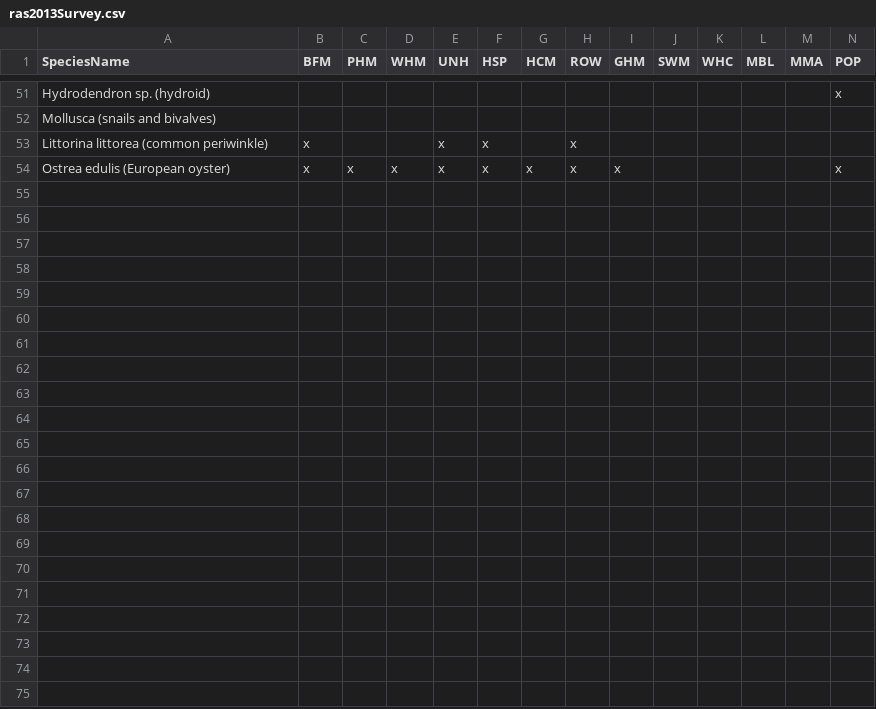
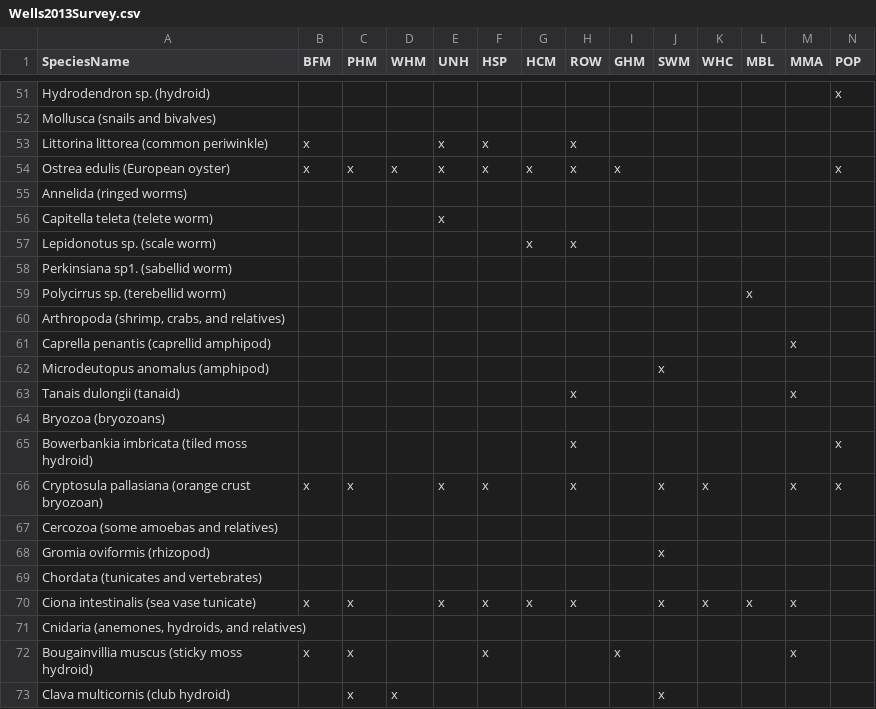
Before and after one commit to Wendyz1116/MarineMap, a CSV file: public/RAS data/Wells2013Survey.csv (was public/RAS data/ras2013Survey.csv), drawn as a sheet; only a part is shown, gaps mark what is left out; rows hold the shown columns only; the diff covers the shown part only; the diff names each change by its address in the sheet, - before the commit and + after, or states it on an @@ line.

```diff
--- a/public/RAS data/ras2013Survey.csv
+++ b/public/RAS data/Wells2013Survey.csv
+row 55: Annelida (ringed worms)
+row 56: Capitella teleta (telete worm) |  |  |  | x
+row 57: Lepidonotus sp. (scale worm) |  |  |  |  |  | x | x
+row 58: Perkinsiana sp1. (sabellid worm)
+row 59: Polycirrus sp. (terebellid worm) |  |  |  |  |  |  |  |  |  |  | x
+row 60: Arthropoda (shrimp, crabs, and relatives)
+row 61: Caprella penantis (caprellid amphipod) |  |  |  |  |  |  |  |  |  |  |  | x
+row 62: Microdeutopus anomalus (amphipod) |  |  |  |  |  |  |  |  | x
+row 63: Tanais dulongii (tanaid) |  |  |  |  |  |  | x |  |  |  |  | x
+row 64: Bryozoa (bryozoans)
+row 65: Bowerbankia imbricata (tiled moss hydroid) |  |  |  |  |  |  | x |  |  |  |  |  | x
+row 66: Cryptosula pallasiana (orange crust bryozoan) | x | x |  | x | x |  | x |  | x | x |  | x | x
+row 67: Cercozoa (some amoebas and relatives)
+row 68: Gromia oviformis (rhizopod) |  |  |  |  |  |  |  |  | x
+row 69: Chordata (tunicates and vertebrates)
+row 70: Ciona intestinalis (sea vase tunicate) | x | x |  | x | x | x | x |  | x | x | x | x
+row 71: Cnidaria (anemones, hydroids, and relatives)
+row 72: Bougainvillia muscus (sticky moss hydroid) | x | x |  |  | x |  |  | x |  |  |  | x
+row 73: Clava multicornis (club hydroid) |  | x | x |  |  |  |  |  | x
```
Also changed, not shown: 15 added rows elsewhere in this file, public/RAS data/Kennedy2018Survey.csv, public/RAS data/Neffinger2023Survey.csv, 11 other files.
